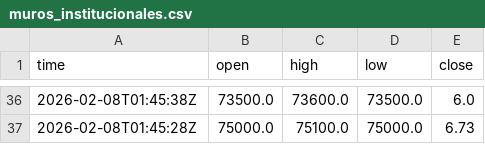
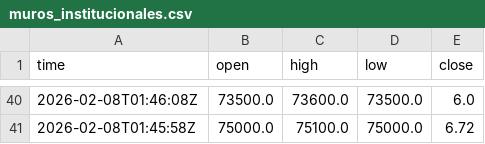
Before and after one commit to cientryandroid-bot/BTC_Liquidity, a CSV file: muros_institucionales.csv, drawn as a sheet; only a part is shown, gaps mark what is left out; the diff covers the shown part only.

```diff
--- a/muros_institucionales.csv
+++ b/muros_institucionales.csv
@@ -36,2 +40,2 @@ time,open,high,low,close
-2026-02-08T01:45:38Z,73500.0,73600.0,73500.0,6.0
-2026-02-08T01:45:28Z,75000.0,75100.0,75000.0,6.73
+2026-02-08T01:46:08Z,73500.0,73600.0,73500.0,6.0
+2026-02-08T01:45:58Z,75000.0,75100.0,75000.0,6.72
```
Also changed, not shown: 6 added rows, 2 removed rows and 56 edited cells elsewhere in this file.
